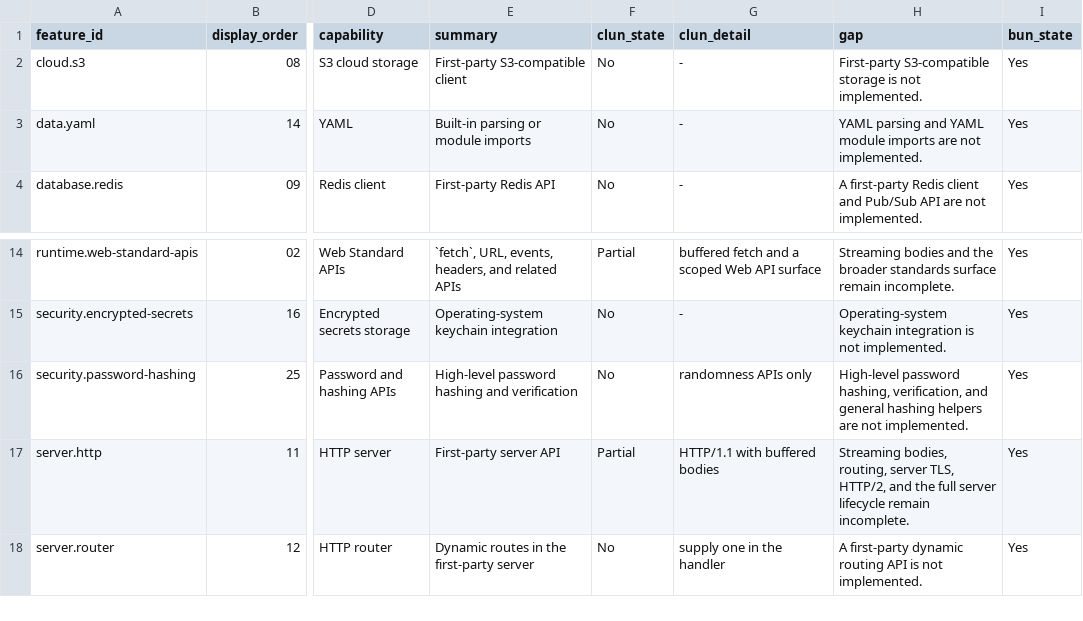
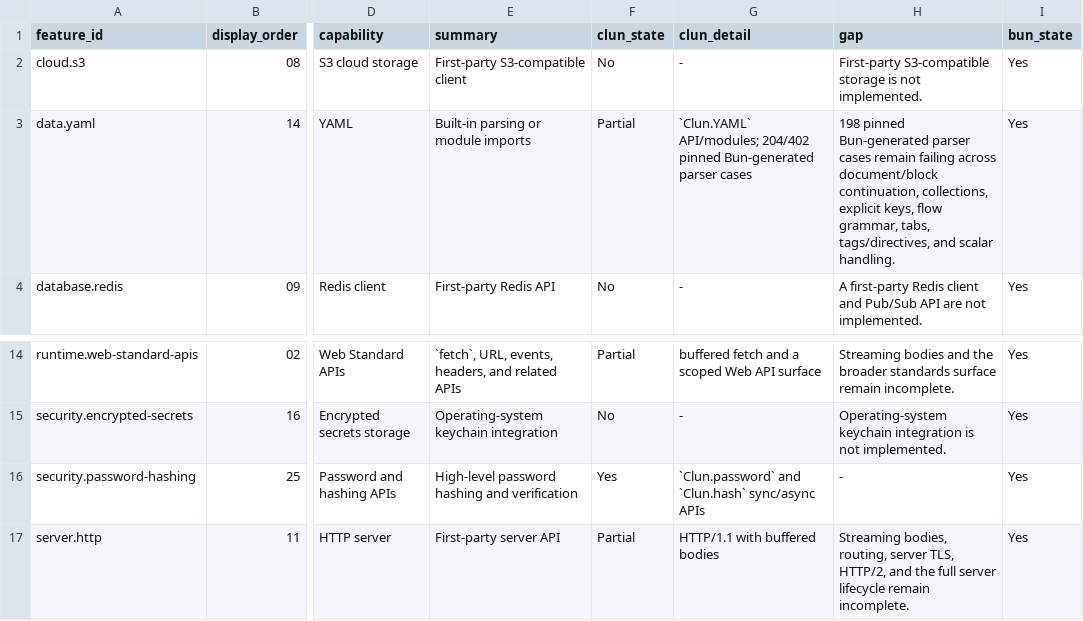
Before and after one commit to theesfeld/clun, a TSV file: compat/features.tsv, drawn as a sheet; only a part is shown, gaps mark what is left out; the shorter side is filled out with more unchanged rows; the diff names each change by its address in the sheet, - before the commit and + after, or states it on an @@ line.

```diff
--- a/compat/features.tsv
+++ b/compat/features.tsv
-F3 (clun_state): No
+F3 (clun_state): Partial
-G3 (clun_detail): -
+G3 (clun_detail): `Clun.YAML` API/modules; 204/402 pinned Bun-generated parser cases
-H3 (gap): YAML parsing and YAML module imports are not implemented.
+H3 (gap): 198 pinned Bun-generated parser cases remain failing across document/block continuation, collections, explicit keys, flow grammar, tabs, tags/directives, and scalar handling.
-F16 (clun_state): No
+F16 (clun_state): Yes
-G16 (clun_detail): randomness APIs only
+G16 (clun_detail): `Clun.password` and `Clun.hash` sync/async APIs
-H16 (gap): High-level password hashing, verification, and general hashing helpers are not implemented.
+H16 (gap): -
```
Also changed, not shown: compat/evidence.tsv, compat/platforms.tsv, 51 other files.
